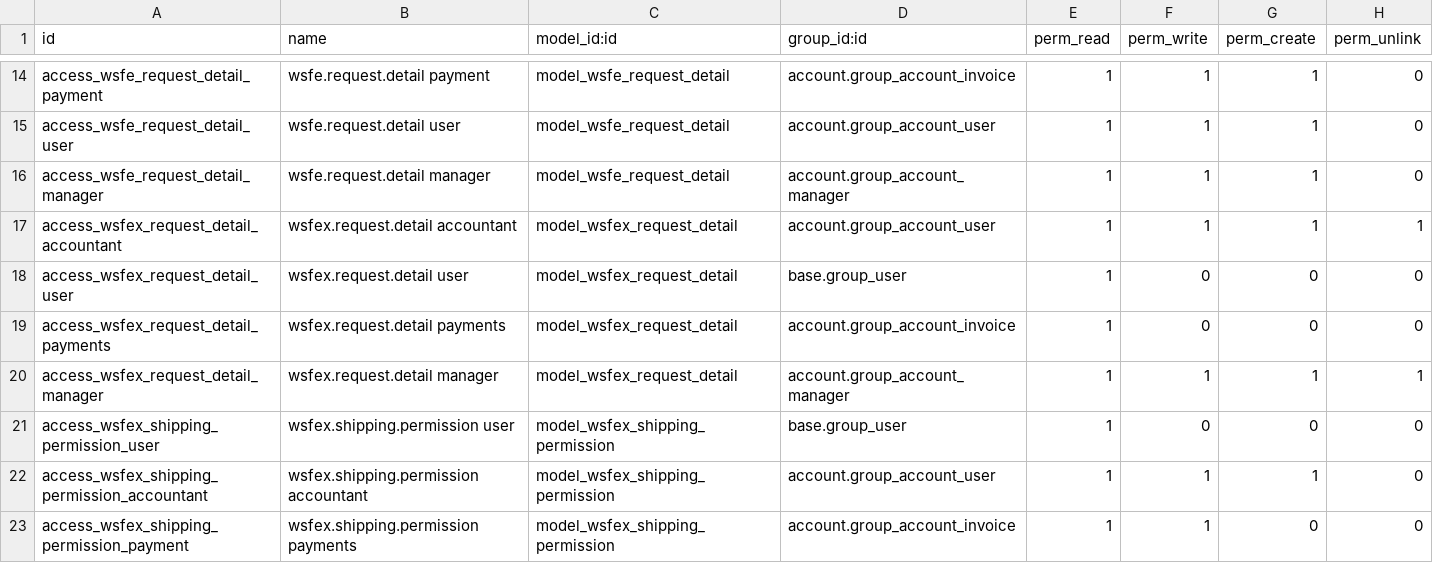
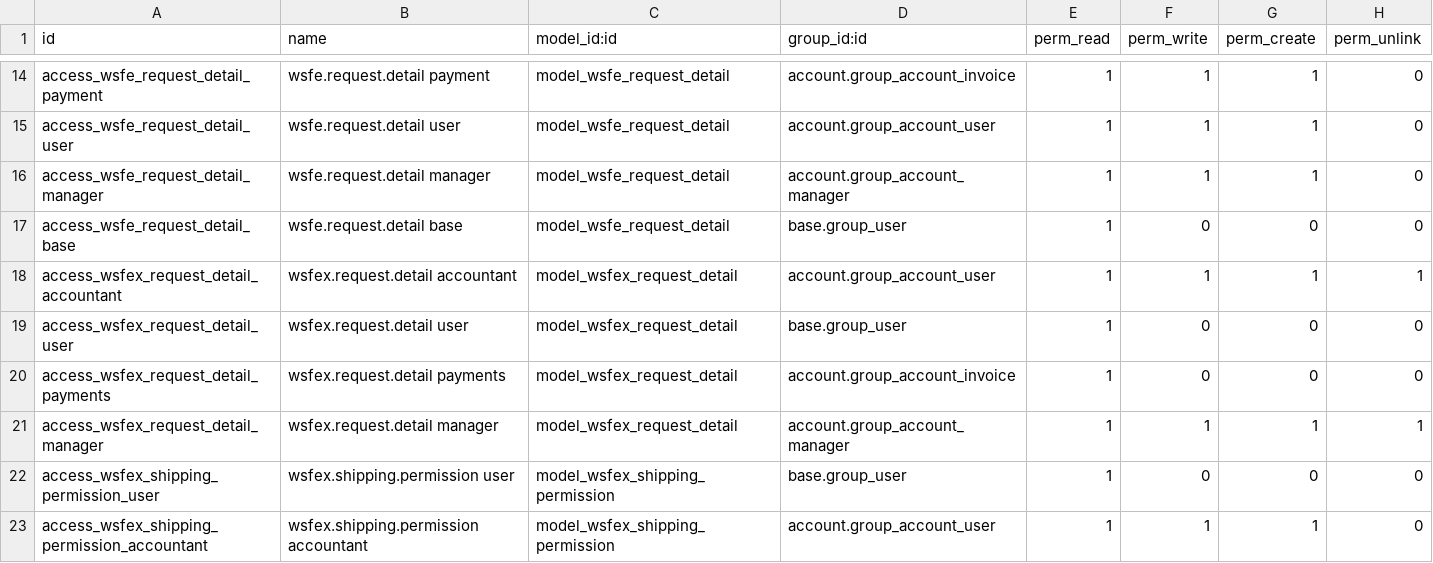
Before and after one commit to OCA/l10n-argentina, a CSV file: l10n_ar_wsfe/security/ir.model.access.csv, drawn as a sheet; only a part is shown, gaps mark what is left out; the shorter side is filled out with more unchanged rows; the diff names each change by its address in the sheet, - before the commit and + after, or states it on an @@ line.

Commit message:
[ADD] Adds readonly ACL for wsfe_request_detail to base.group_user

```diff
--- a/l10n_ar_wsfe/security/ir.model.access.csv
+++ b/l10n_ar_wsfe/security/ir.model.access.csv
+row 17: access_wsfe_request_detail_base | wsfe.request.detail base | model_wsfe_request_detail | base.group_user | 1 | 0 | 0 | 0
```
